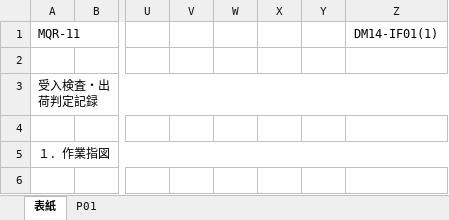
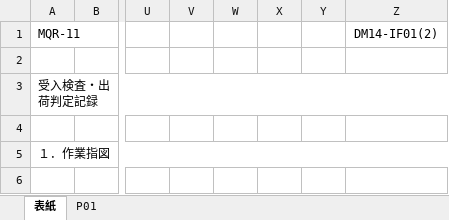
Before and after one commit to Alex-Logos/warehouse_a, an Excel workbook: ZWCS/Common/WorkOrderExcelFormat.xlsm, sheet 表紙, drawn as a sheet; only a part is shown, gaps mark what is left out; values as stored, in another font and other column widths than the file's, no borders; the diff names each change by its address in the sheet, - before the commit and + after, or states it on an @@ line.

Commit message:
Work order sub-number display added for sub-number 1.

```diff
--- a/ZWCS/Common/WorkOrderExcelFormat.xlsm (sheet 表紙)
+++ b/ZWCS/Common/WorkOrderExcelFormat.xlsm (sheet 表紙)
-Z1: DM14-IF01(1)
+Z1: DM14-IF01(2)
```
Also changed, not shown: 4 other files.
